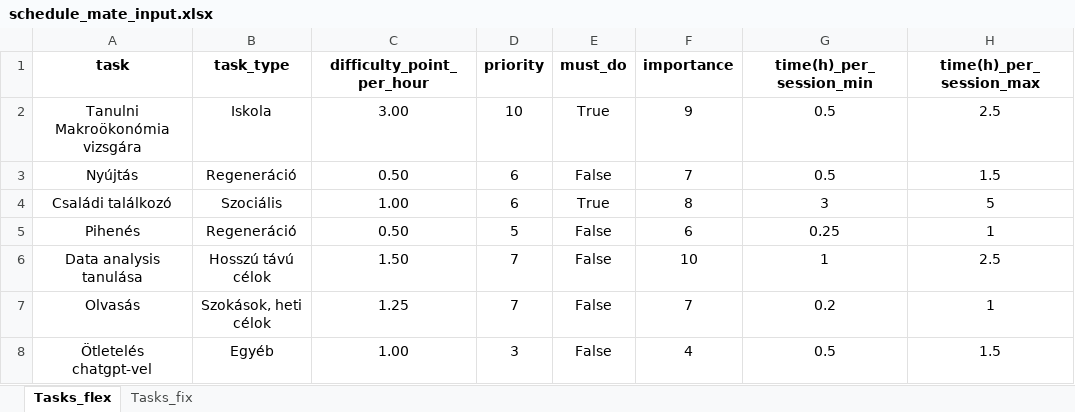
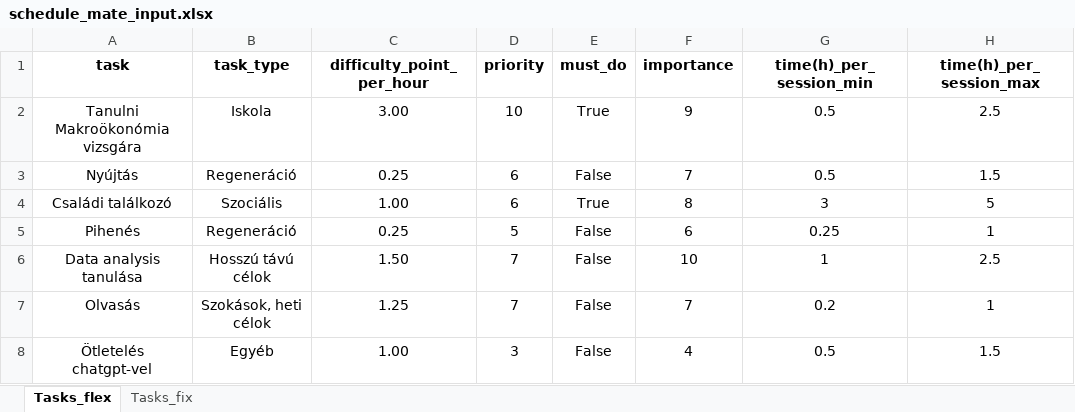
Before and after one commit to Admex666/other_projects, an Excel workbook: schedule_mate/schedule_mate_input.xlsx, sheet Tasks_flex, drawn as a sheet; only a part is shown; values as stored, in another font and other column widths than the file's, no borders; the diff names each change by its address in the sheet, - before the commit and + after, or states it on an @@ line.

Commit message:
schedule_mate project stopped

```diff
--- a/schedule_mate/schedule_mate_input.xlsx (sheet Tasks_flex)
+++ b/schedule_mate/schedule_mate_input.xlsx (sheet Tasks_flex)
-C3 (difficulty_point_per_hour): 0.50
+C3 (difficulty_point_per_hour): 0.25
-C5 (difficulty_point_per_hour): 0.50
+C5 (difficulty_point_per_hour): 0.25
```
Also changed, not shown: 1 other file.
